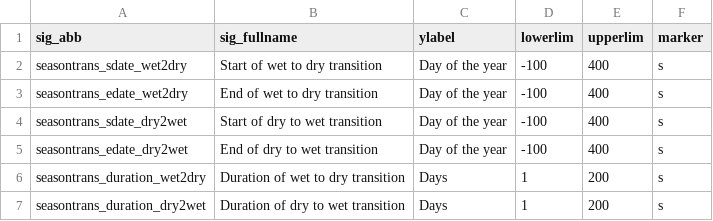
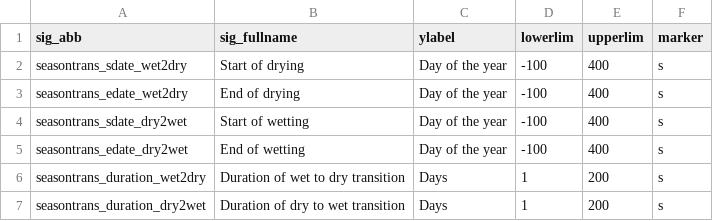
Before and after one commit to RY4GIT/SMSigxGLDAS, a CSV file: 9_code_plot/sig_format.csv, drawn as a sheet.

```diff
--- a/9_code_plot/sig_format.csv
+++ b/9_code_plot/sig_format.csv
@@ -1,6 +1,6 @@
 sig_abb,sig_fullname,ylabel,lowerlim,upperlim,marker
-seasontrans_sdate_wet2dry,Start of wet to dry transition,Day of the year,-100,400,s
-seasontrans_edate_wet2dry,End of wet to dry transition,Day of the year,-100,400,s
-seasontrans_sdate_dry2wet,Start of dry to wet transition,Day of the year,-100,400,s
-seasontrans_edate_dry2wet,End of dry to wet transition,Day of the year,-100,400,s
+seasontrans_sdate_wet2dry,Start of drying,Day of the year,-100,400,s
+seasontrans_edate_wet2dry,End of drying,Day of the year,-100,400,s
+seasontrans_sdate_dry2wet,Start of wetting,Day of the year,-100,400,s
+seasontrans_edate_dry2wet,End of wetting,Day of the year,-100,400,s
 seasontrans_duration_wet2dry,Duration of wet to dry transition,Days,1,200,s
```
Also changed, not shown: 3 other files.
